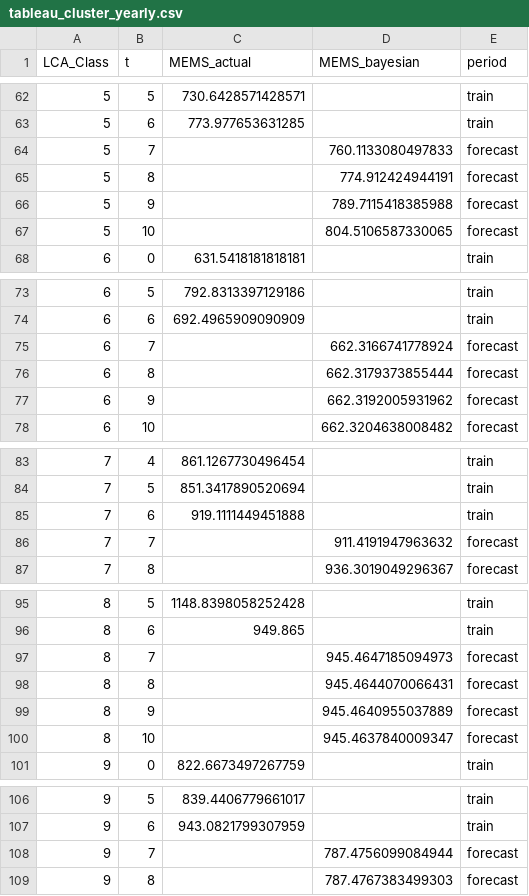
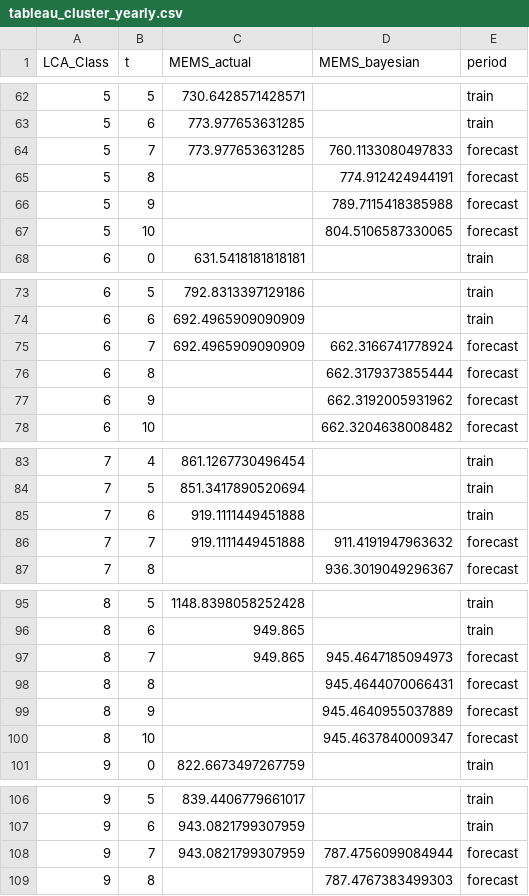
Before and after one commit to ferguswatson39/london_sport2, a CSV file: src/stream_3/forecasting/tableau_cluster_yearly.csv, drawn as a sheet; only a part is shown, gaps mark what is left out; the diff covers the shown part only.

```diff
--- a/src/stream_3/forecasting/tableau_cluster_yearly.csv
+++ b/src/stream_3/forecasting/tableau_cluster_yearly.csv
@@ -63,3 +63,3 @@ LCA_Class,t,MEMS_actual,MEMS_bayesian,period
 5,6,773.977653631285,,train
-5,7,,760.1133080497833,forecast
+5,7,773.977653631285,760.1133080497833,forecast
 5,8,,774.912424944191,forecast
@@ -74,3 +74,3 @@ LCA_Class,t,MEMS_actual,MEMS_bayesian,period
 6,6,692.4965909090909,,train
-6,7,,662.3166741778924,forecast
+6,7,692.4965909090909,662.3166741778924,forecast
 6,8,,662.3179373855444,forecast
@@ -85,3 +85,3 @@ LCA_Class,t,MEMS_actual,MEMS_bayesian,period
 7,6,919.1111449451888,,train
-7,7,,911.4191947963632,forecast
+7,7,919.1111449451888,911.4191947963632,forecast
 7,8,,936.3019049296367,forecast
@@ -96,3 +96,3 @@ LCA_Class,t,MEMS_actual,MEMS_bayesian,period
 8,6,949.865,,train
-8,7,,945.4647185094973,forecast
+8,7,949.865,945.4647185094973,forecast
 8,8,,945.4644070066431,forecast
@@ -107,3 +107,3 @@ LCA_Class,t,MEMS_actual,MEMS_bayesian,period
 9,6,943.0821799307959,,train
-9,7,,787.4756099084944,forecast
+9,7,943.0821799307959,787.4756099084944,forecast
 9,8,,787.4767383499303,forecast
```
Also changed, not shown: 22 edited cells elsewhere in this file, src/stream_3/forecasting/tableau_cluster_quarterly.csv, 1 other file.
